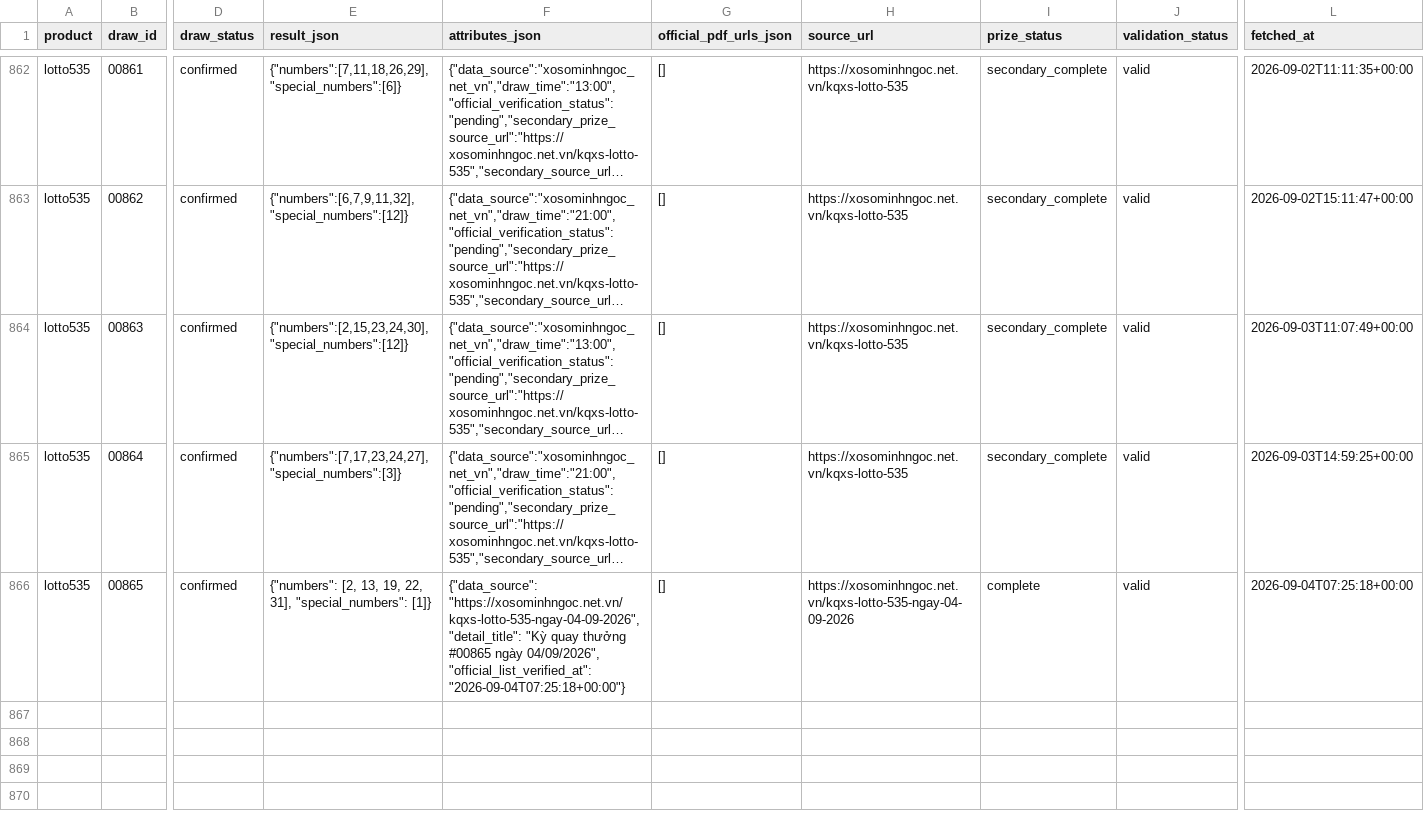
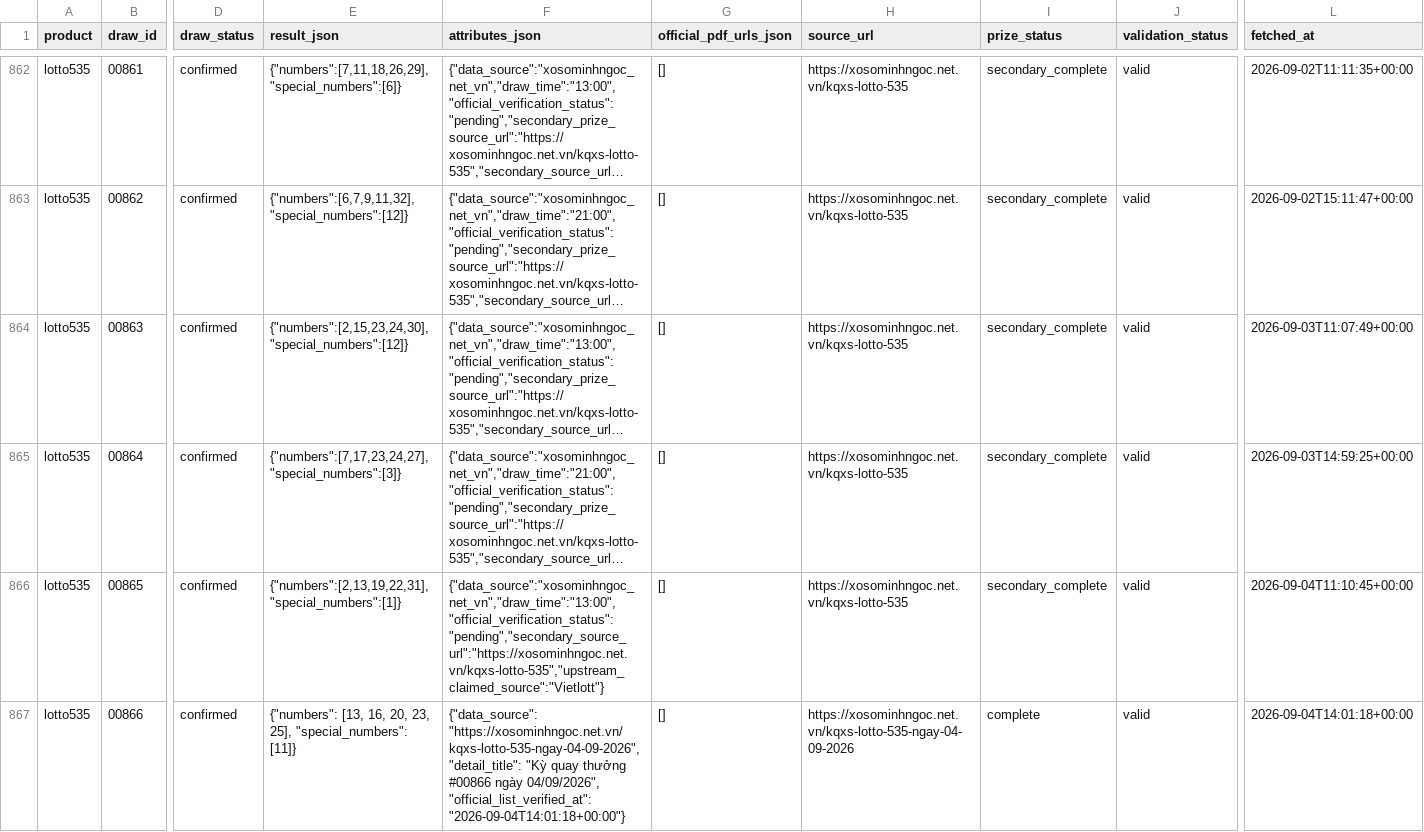
Before and after one commit to thuantn005/lotto-scan, a CSV file: data/all.csv, drawn as a sheet; only a part is shown, gaps mark what is left out; long unchanged cells end in …; rows hold the shown columns only; the diff names each change by its address in the sheet, - before the commit and + after, or states it on an @@ line.

```diff
--- a/data/all.csv
+++ b/data/all.csv
-E866 (result_json): {"numbers": [2, 13, 19, 22, 31], "special_numbers": [1]}
+E866 (result_json): {"numbers":[2,13,19,22,31],"special_numbers":[1]}
-F866 (attributes_json): {"data_source": "https://xosominhngoc.net.vn/kqxs-lotto-535-ngay-04-09-2026", "detail_title": "Kỳ quay thưởng #00865 ngày 04/09/2026", "official_list_verified_at": "2026-09-04T07:25:18+00:00"}
+F866 (attributes_json): {"data_source":"xosominhngoc_net_vn","draw_time":"13:00","official_verification_status":"pending","secondary_source_url":"https://xosominhngoc.net.vn/kqxs-lotto-535","upstream_claimed_source":"Vietlott"}
-H866 (source_url): https://xosominhngoc.net.vn/kqxs-lotto-535-ngay-04-09-2026
+H866 (source_url): https://xosominhngoc.net.vn/kqxs-lotto-535
-I866 (prize_status): complete
+I866 (prize_status): secondary_complete
-L866 (fetched_at): 2026-09-04T07:25:18+00:00
+L866 (fetched_at): 2026-09-04T11:10:45+00:00
+row 867: lotto535 | 00866 | confirmed | {"numbers": [13, 16, 20, 23, 25], "special_numbers": [11]} | {"data_source": "https://xosominhngoc.net.vn/kqxs-lotto-535-ngay-04-09-2026", "detail_title": "Kỳ quay thưởng #00866 ngày 04/09/2026", "official_list_verified_at": "2026-09-04T14:01:18+00:00"} | [] | https://xosominhngoc.net.vn/kqxs-lotto-535-ngay-04-09-2026 | complete | valid | 2026-09-04T14:01:18+00:00
```
Also changed, not shown: 2 other files.
